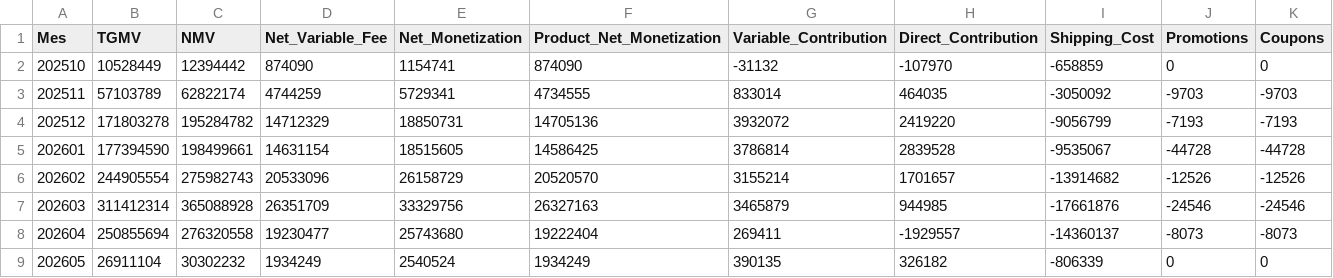
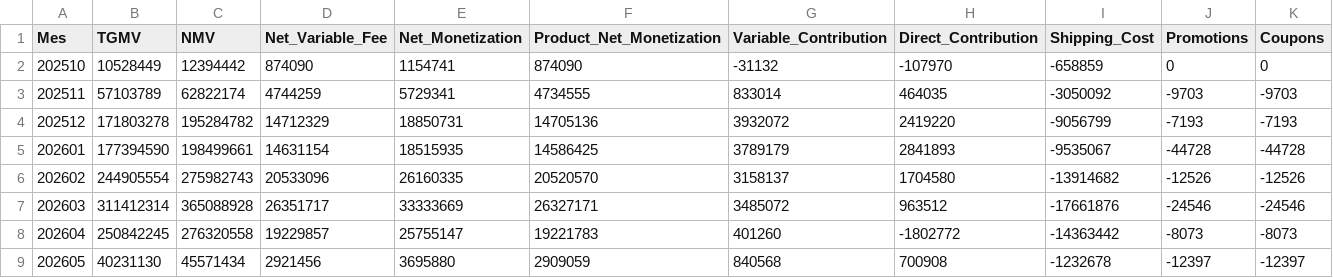
Before and after one commit to santiagorioboo-hub/proximity-groceries-scorecard, a CSV file: monthly_pl.csv, drawn as a sheet.

```diff
--- a/monthly_pl.csv
+++ b/monthly_pl.csv
@@ -4,6 +4,6 @@ Mes,TGMV,NMV,Net_Variable_Fee,Net_Monetization,Product_Net_Monetization,Variable
 202512,171803278,195284782,14712329,18850731,14705136,3932072,2419220,-9056799,-7193,-7193
-202601,177394590,198499661,14631154,18515605,14586425,3786814,2839528,-9535067,-44728,-44728
-202602,244905554,275982743,20533096,26158729,20520570,3155214,1701657,-13914682,-12526,-12526
-202603,311412314,365088928,26351709,33329756,26327163,3465879,944985,-17661876,-24546,-24546
-202604,250855694,276320558,19230477,25743680,19222404,269411,-1929557,-14360137,-8073,-8073
-202605,26911104,30302232,1934249,2540524,1934249,390135,326182,-806339,0,0
+202601,177394590,198499661,14631154,18515935,14586425,3789179,2841893,-9535067,-44728,-44728
+202602,244905554,275982743,20533096,26160335,20520570,3158137,1704580,-13914682,-12526,-12526
+202603,311412314,365088928,26351717,33333669,26327171,3485072,963512,-17661876,-24546,-24546
+202604,250842245,276320558,19229857,25755147,19221783,401260,-1802772,-14363442,-8073,-8073
+202605,40231130,45571434,2921456,3695880,2909059,840568,700908,-1232678,-12397,-12397
```
Also changed, not shown: daily_by_store.csv, daily_growth.csv, 7 other files.
